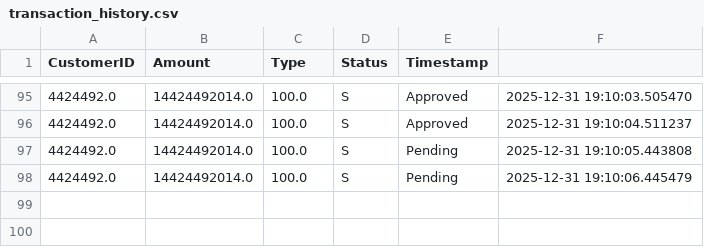
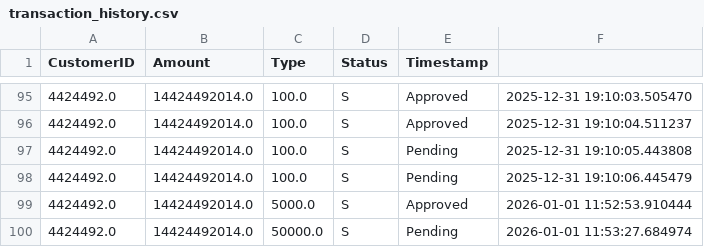
Before and after one commit to tahah02/frauduelent-transactions-detector, a CSV file: transaction_history.csv, drawn as a sheet; only a part is shown, gaps mark what is left out; the diff names each change by its address in the sheet, - before the commit and + after, or states it on an @@ line.

```diff
--- a/transaction_history.csv
+++ b/transaction_history.csv
+row 99: 4424492.0 | 14424492014.0 | 5000.0 | S | Approved | 2026-01-01 11:52:53.910444
+row 100: 4424492.0 | 14424492014.0 | 50000.0 | S | Pending | 2026-01-01 11:53:27.684974
```
Also changed, not shown: 3 other files.
